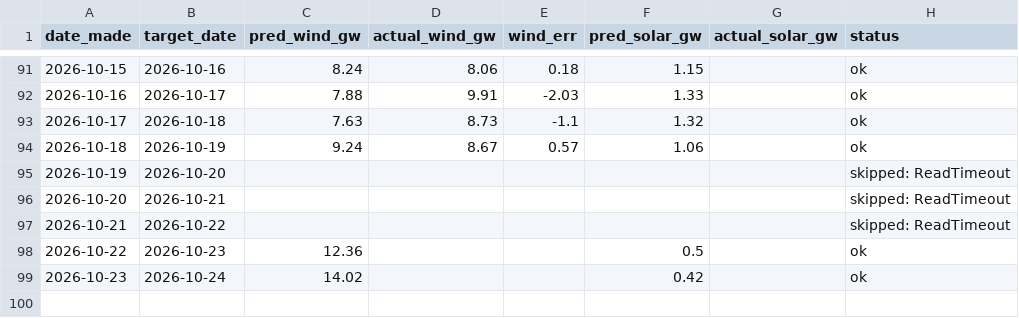
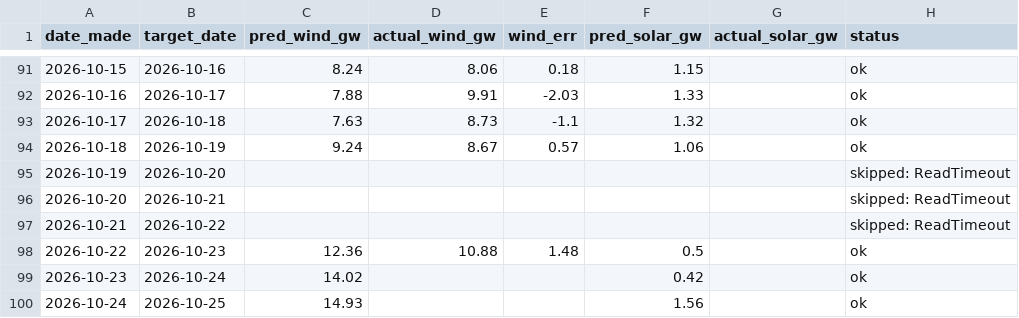
Before and after one commit to Evanssdas/Renewables-Forecaster, a CSV file: renewables_log.csv, drawn as a sheet; only a part is shown, gaps mark what is left out.

```diff
--- a/renewables_log.csv
+++ b/renewables_log.csv
@@ -97,3 +97,4 @@ date_made,target_date,pred_wind_gw,actual_wind_gw,wind_err,pred_solar_gw,actual_
 2026-10-21,2026-10-22,,,,,,skipped: ReadTimeout
-2026-10-22,2026-10-23,12.36,,,0.5,,ok
+2026-10-22,2026-10-23,12.36,10.88,1.48,0.5,,ok
 2026-10-23,2026-10-24,14.02,,,0.42,,ok
+2026-10-24,2026-10-25,14.93,,,1.56,,ok
```
